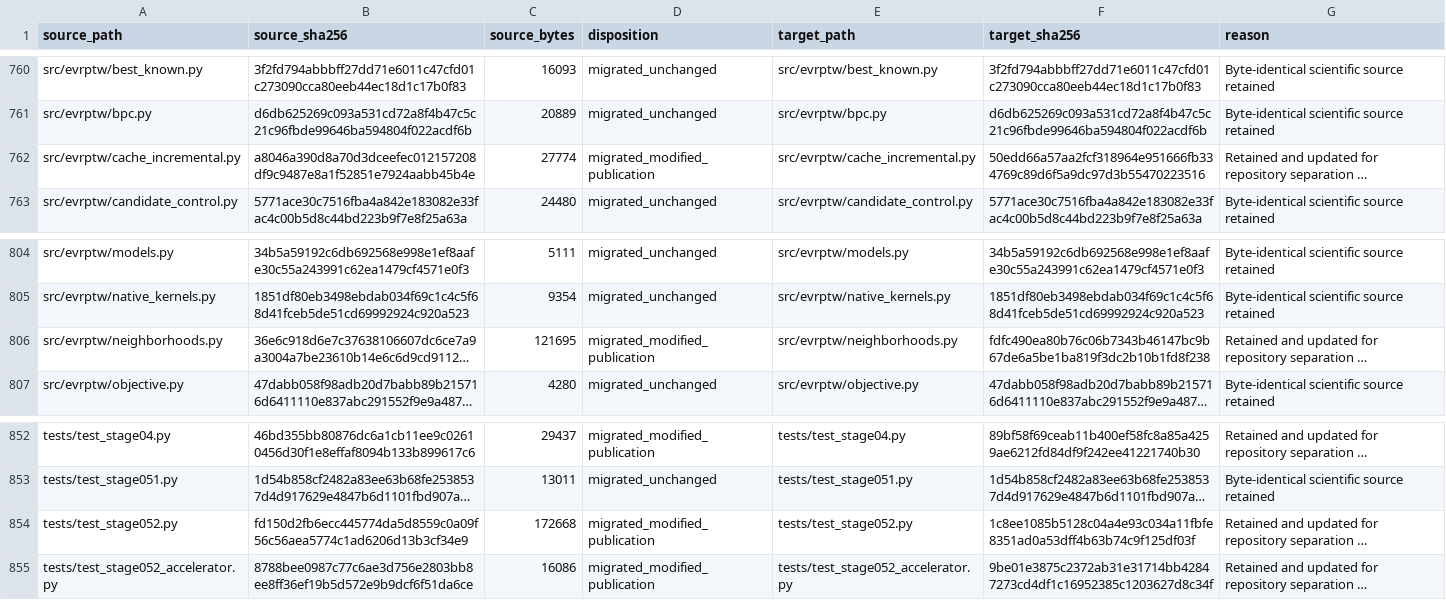
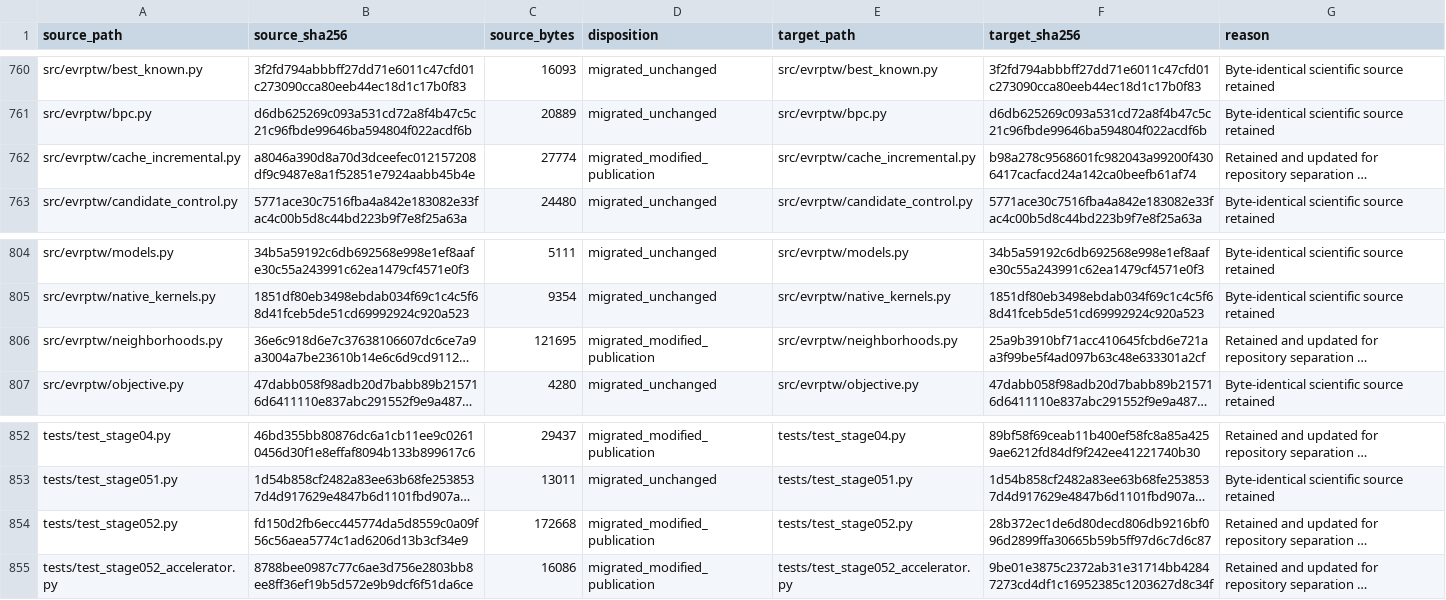
Before and after one commit to 0neblaze/TxnOpt, a CSV file: docs/provenance/source-file-disposition.csv, drawn as a sheet; only a part is shown, gaps mark what is left out; long unchanged cells end in …; the diff covers the shown part only; the diff names each change by its address in the sheet, - before the commit and + after, or states it on an @@ line.

```diff
--- a/docs/provenance/source-file-disposition.csv
+++ b/docs/provenance/source-file-disposition.csv
-F762 (target_sha256): 50edd66a57aa2fcf318964e951666fb334769c89d6f5a9dc97d3b55470223516
+F762 (target_sha256): b98a278c9568601fc982043a99200f4306417cacfacd24a142ca0beefb61af74
-F806 (target_sha256): fdfc490ea80b76c06b7343b46147bc9b67de6a5be1ba819f3dc2b10b1fd8f238
+F806 (target_sha256): 25a9b3910bf71acc410645fcbd6e721aa3f99be5f4ad097b63c48e633301a2cf
-F854 (target_sha256): 1c8ee1085b5128c04a4e93c034a11fbfe8351ad0a53dff4b63b74c9f125df03f
+F854 (target_sha256): 28b372ec1de6d80decd806db9216bf096d2899ffa30665b59b5ff97d6c7d6c87
```
Also changed, not shown: 11 edited cells elsewhere in this file, 11 other files.
